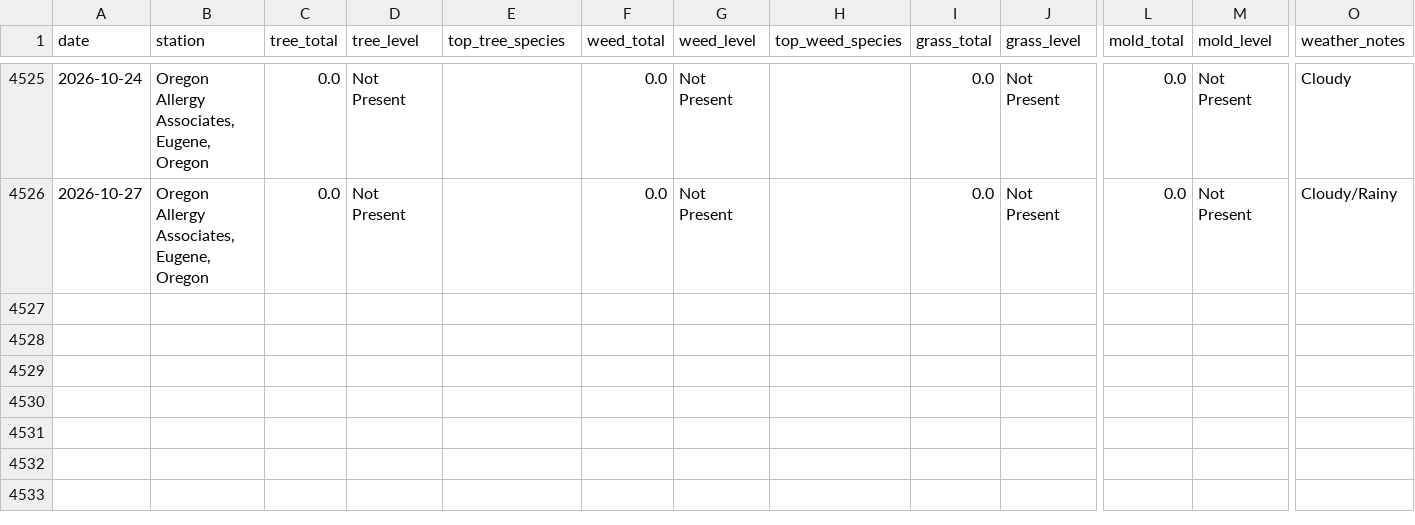
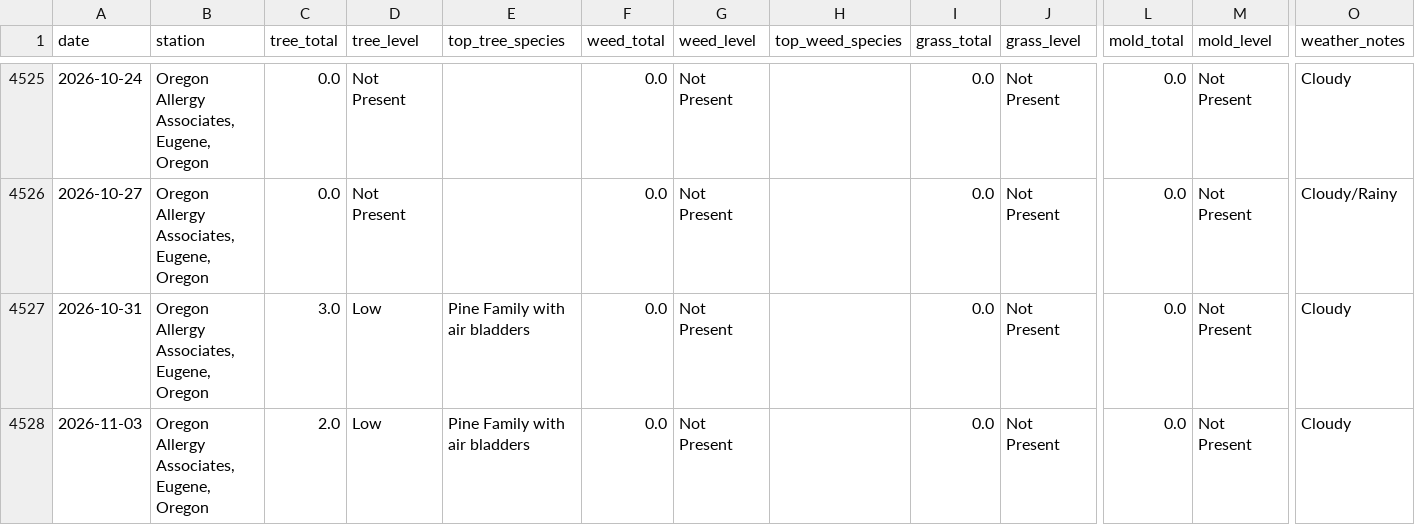
Before and after one commit to swing3/pollen_tracker, a CSV file: eugene.csv, drawn as a sheet; only a part is shown, gaps mark what is left out; rows hold the shown columns only; the diff names each change by its address in the sheet, - before the commit and + after, or states it on an @@ line.

Commit message:
Pollen data update: 2026-10-31, 2026-11-03

```diff
--- a/eugene.csv
+++ b/eugene.csv
+row 4527: 2026-10-31 | Oregon Allergy Associates, Eugene, Oregon | 3.0 | Low | Pine Family with air bladders | 0.0 | Not Present |  | 0.0 | Not Present | 0.0 | Not Present | Cloudy
+row 4528: 2026-11-03 | Oregon Allergy Associates, Eugene, Oregon | 2.0 | Low | Pine Family with air bladders | 0.0 | Not Present |  | 0.0 | Not Present | 0.0 | Not Present | Cloudy
```
